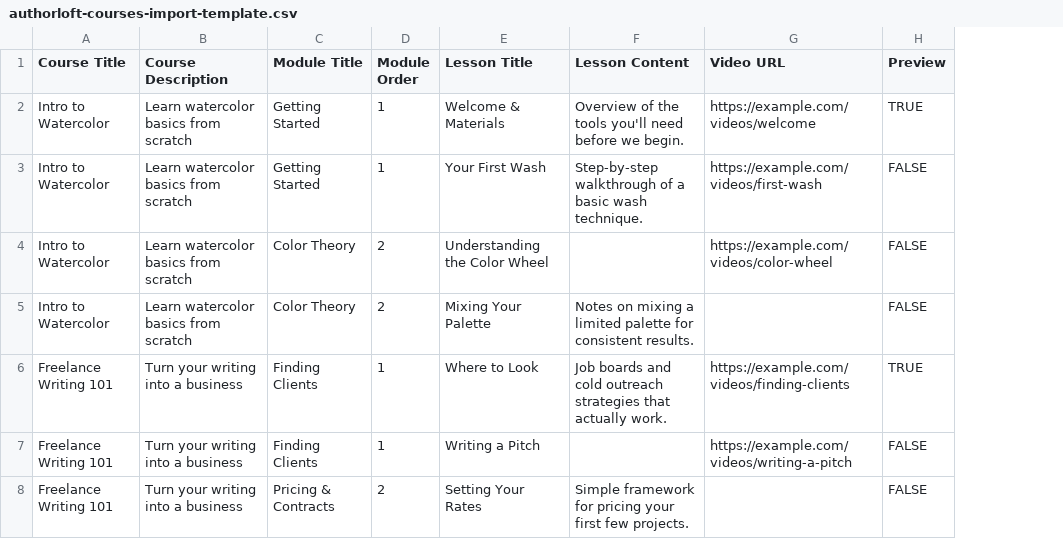
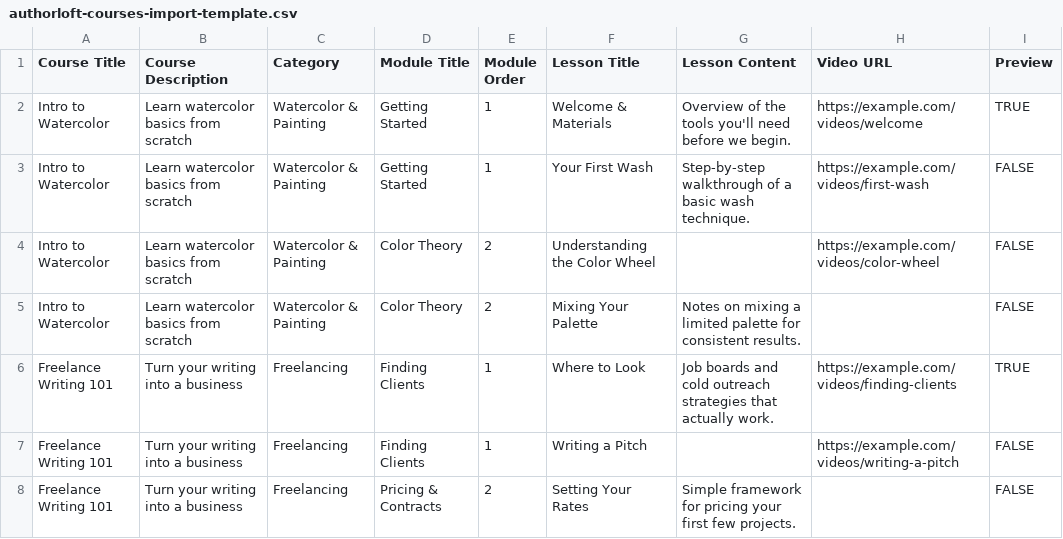
Before and after one commit to andybedford62-AI/authorloft, a CSV file: public/templates/authorloft-courses-import-template.csv, drawn as a sheet; the diff names each change by its address in the sheet, - before the commit and + after, or states it on an @@ line.

```diff
--- a/public/templates/authorloft-courses-import-template.csv
+++ b/public/templates/authorloft-courses-import-template.csv
+column C (Category), rows 2-8: Watercolor & Painting | Watercolor & Painting | Watercolor & Painting | Watercolor & Painting | Freelancing | Freelancing | Freelancing
```
Also changed, not shown: 25 other files.
